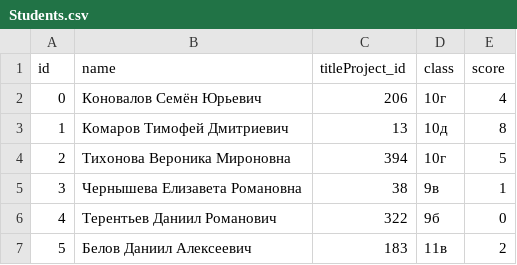
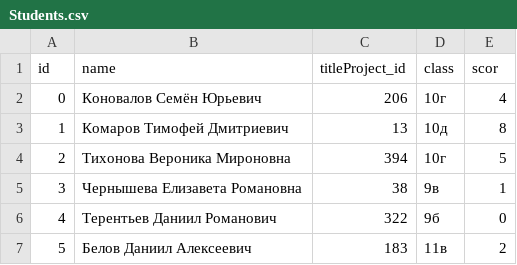
Before and after one commit to Isorch/test, a CSV file: Students.csv, drawn as a sheet; only a part is shown.

Commit message:
Подготовил: Students.csv

```diff
--- a/Students.csv
+++ b/Students.csv
@@ -1,2 +1,2 @@
-id,name,titleProject_id,class,score
+id,name,titleProject_id,class,scor
 0,Коновалов Семён Юрьевич,206,10г,4
```
Also changed, not shown: 1 other file.
